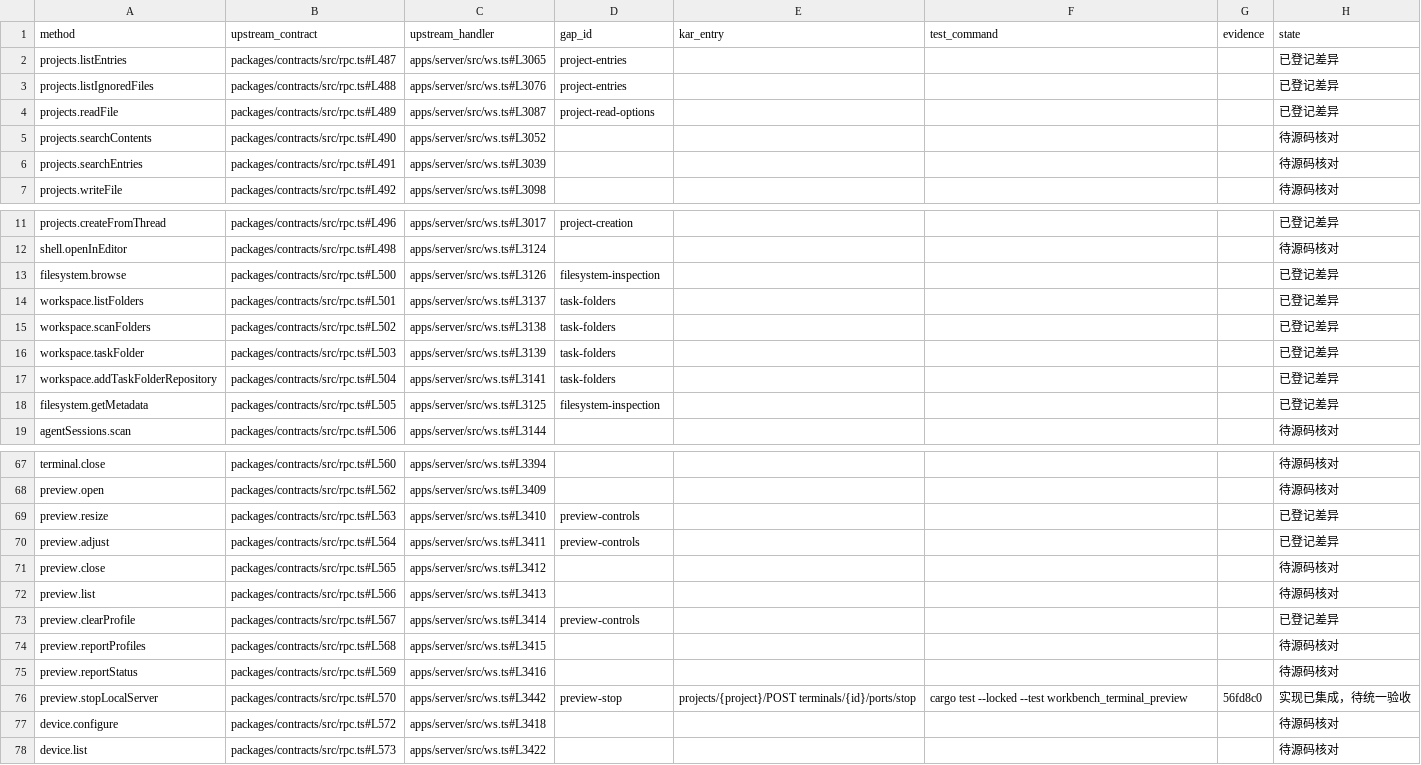
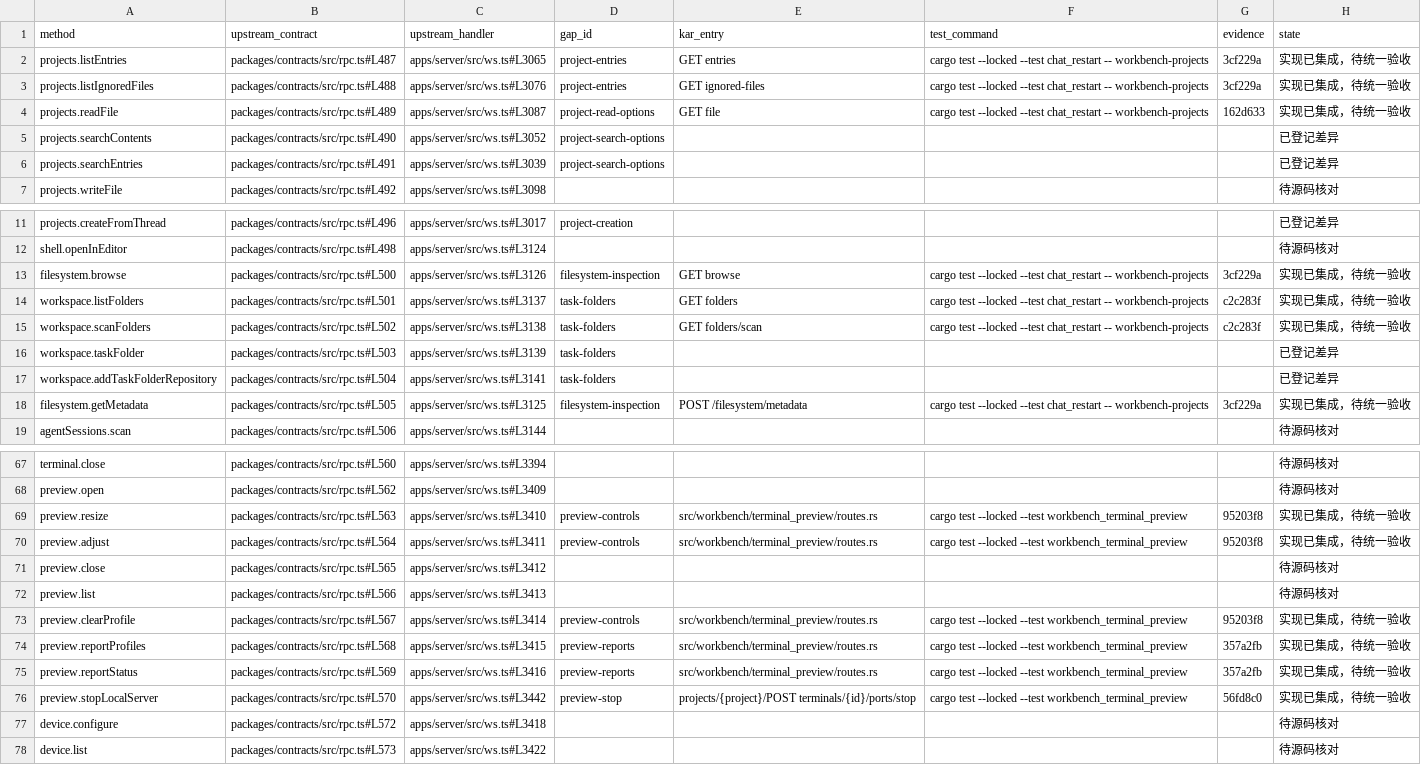
Before and after one commit to kense-labs/Kar, a TSV file: docs/backend-workbench-source-index.tsv, drawn as a sheet; only a part is shown, gaps mark what is left out; the diff covers the shown part only.

Commit message:
Link detailed SDK and forge audits and update implementation evidence per operation

```diff
--- a/docs/backend-workbench-source-index.tsv
+++ b/docs/backend-workbench-source-index.tsv
@@ -1,7 +1,7 @@
 method	upstream_contract	upstream_handler	gap_id	kar_entry	test_command	evidence	state
-projects.listEntries	packages/contracts/src/rpc.ts#L487	apps/server/src/ws.ts#L3065	project-entries				已登记差异
-projects.listIgnoredFiles	packages/contracts/src/rpc.ts#L488	apps/server/src/ws.ts#L3076	project-entries				已登记差异
-projects.readFile	packages/contracts/src/rpc.ts#L489	apps/server/src/ws.ts#L3087	project-read-options				已登记差异
-projects.searchContents	packages/contracts/src/rpc.ts#L490	apps/server/src/ws.ts#L3052					待源码核对
-projects.searchEntries	packages/contracts/src/rpc.ts#L491	apps/server/src/ws.ts#L3039					待源码核对
+projects.listEntries	packages/contracts/src/rpc.ts#L487	apps/server/src/ws.ts#L3065	project-entries	GET entries	cargo test --locked --test chat_restart -- workbench-projects	3cf229a	实现已集成，待统一验收
+projects.listIgnoredFiles	packages/contracts/src/rpc.ts#L488	apps/server/src/ws.ts#L3076	project-entries	GET ignored-files	cargo test --locked --test chat_restart -- workbench-projects	3cf229a	实现已集成，待统一验收
+projects.readFile	packages/contracts/src/rpc.ts#L489	apps/server/src/ws.ts#L3087	project-read-options	GET file	cargo test --locked --test chat_restart -- workbench-projects	162d633	实现已集成，待统一验收
+projects.searchContents	packages/contracts/src/rpc.ts#L490	apps/server/src/ws.ts#L3052	project-search-options				已登记差异
+projects.searchEntries	packages/contracts/src/rpc.ts#L491	apps/server/src/ws.ts#L3039	project-search-options				已登记差异
 projects.writeFile	packages/contracts/src/rpc.ts#L492	apps/server/src/ws.ts#L3098					待源码核对
@@ -12,8 +12,8 @@ projects.createFromThread	packages/contracts/src/rpc.ts#L496	apps/server/src/ws.
 shell.openInEditor	packages/contracts/src/rpc.ts#L498	apps/server/src/ws.ts#L3124					待源码核对
-filesystem.browse	packages/contracts/src/rpc.ts#L500	apps/server/src/ws.ts#L3126	filesystem-inspection				已登记差异
-workspace.listFolders	packages/contracts/src/rpc.ts#L501	apps/server/src/ws.ts#L3137	task-folders				已登记差异
-workspace.scanFolders	packages/contracts/src/rpc.ts#L502	apps/server/src/ws.ts#L3138	task-folders				已登记差异
+filesystem.browse	packages/contracts/src/rpc.ts#L500	apps/server/src/ws.ts#L3126	filesystem-inspection	GET browse	cargo test --locked --test chat_restart -- workbench-projects	3cf229a	实现已集成，待统一验收
+workspace.listFolders	packages/contracts/src/rpc.ts#L501	apps/server/src/ws.ts#L3137	task-folders	GET folders	cargo test --locked --test chat_restart -- workbench-projects	c2c283f	实现已集成，待统一验收
+workspace.scanFolders	packages/contracts/src/rpc.ts#L502	apps/server/src/ws.ts#L3138	task-folders	GET folders/scan	cargo test --locked --test chat_restart -- workbench-projects	c2c283f	实现已集成，待统一验收
 workspace.taskFolder	packages/contracts/src/rpc.ts#L503	apps/server/src/ws.ts#L3139	task-folders				已登记差异
 workspace.addTaskFolderRepository	packages/contracts/src/rpc.ts#L504	apps/server/src/ws.ts#L3141	task-folders				已登记差异
-filesystem.getMetadata	packages/contracts/src/rpc.ts#L505	apps/server/src/ws.ts#L3125	filesystem-inspection				已登记差异
+filesystem.getMetadata	packages/contracts/src/rpc.ts#L505	apps/server/src/ws.ts#L3125	filesystem-inspection	POST /filesystem/metadata	cargo test --locked --test chat_restart -- workbench-projects	3cf229a	实现已集成，待统一验收
 agentSessions.scan	packages/contracts/src/rpc.ts#L506	apps/server/src/ws.ts#L3144					待源码核对
@@ -68,9 +68,9 @@ terminal.close	packages/contracts/src/rpc.ts#L560	apps/server/src/ws.ts#L3394
 preview.open	packages/contracts/src/rpc.ts#L562	apps/server/src/ws.ts#L3409					待源码核对
-preview.resize	packages/contracts/src/rpc.ts#L563	apps/server/src/ws.ts#L3410	preview-controls				已登记差异
-preview.adjust	packages/contracts/src/rpc.ts#L564	apps/server/src/ws.ts#L3411	preview-controls				已登记差异
+preview.resize	packages/contracts/src/rpc.ts#L563	apps/server/src/ws.ts#L3410	preview-controls	src/workbench/terminal_preview/routes.rs	cargo test --locked --test workbench_terminal_preview	95203f8	实现已集成，待统一验收
+preview.adjust	packages/contracts/src/rpc.ts#L564	apps/server/src/ws.ts#L3411	preview-controls	src/workbench/terminal_preview/routes.rs	cargo test --locked --test workbench_terminal_preview	95203f8	实现已集成，待统一验收
 preview.close	packages/contracts/src/rpc.ts#L565	apps/server/src/ws.ts#L3412					待源码核对
 preview.list	packages/contracts/src/rpc.ts#L566	apps/server/src/ws.ts#L3413					待源码核对
-preview.clearProfile	packages/contracts/src/rpc.ts#L567	apps/server/src/ws.ts#L3414	preview-controls				已登记差异
-preview.reportProfiles	packages/contracts/src/rpc.ts#L568	apps/server/src/ws.ts#L3415					待源码核对
-preview.reportStatus	packages/contracts/src/rpc.ts#L569	apps/server/src/ws.ts#L3416					待源码核对
+preview.clearProfile	packages/contracts/src/rpc.ts#L567	apps/server/src/ws.ts#L3414	preview-controls	src/workbench/terminal_preview/routes.rs	cargo test --locked --test workbench_terminal_preview	95203f8	实现已集成，待统一验收
+preview.reportProfiles	packages/contracts/src/rpc.ts#L568	apps/server/src/ws.ts#L3415	preview-reports	src/workbench/terminal_preview/routes.rs	cargo test --locked --test workbench_terminal_preview	357a2fb	实现已集成，待统一验收
+preview.reportStatus	packages/contracts/src/rpc.ts#L569	apps/server/src/ws.ts#L3416	preview-reports	src/workbench/terminal_preview/routes.rs	cargo test --locked --test workbench_terminal_preview	357a2fb	实现已集成，待统一验收
 preview.stopLocalServer	packages/contracts/src/rpc.ts#L570	apps/server/src/ws.ts#L3442	preview-stop	projects/{project}/POST terminals/{id}/ports/stop	cargo test --locked --test workbench_terminal_preview	56fd8c0	实现已集成，待统一验收
```
Also changed, not shown: 45 edited cells elsewhere in this file, 1 other file.
